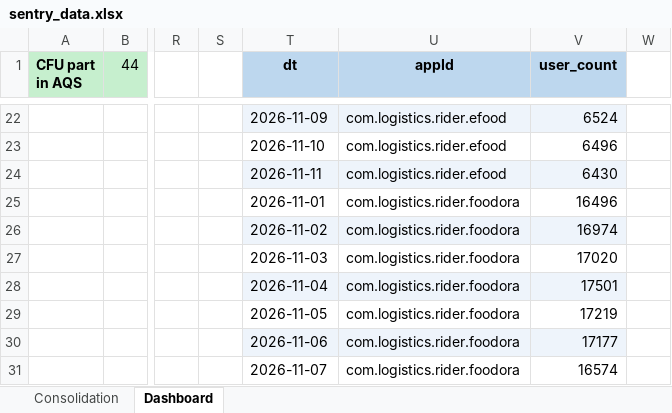
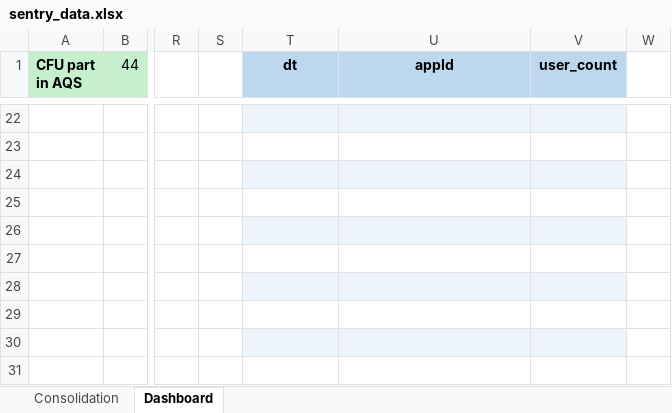
Before and after one commit to shilpa-bansal0401/rider-app-ios-reliability-dashboard, an Excel workbook: consolidation_report/sentry_data.xlsx, sheet Dashboard, drawn as a sheet; only a part is shown, gaps mark what is left out; values as stored, in another font and other column widths than the file's, no borders; the diff covers the shown part only; the diff names each change by its address in the sheet, - before the commit and + after, or states it on an @@ line.

```diff
--- a/consolidation_report/sentry_data.xlsx (sheet Dashboard)
+++ b/consolidation_report/sentry_data.xlsx (sheet Dashboard)
-T22 (dt): 2026-11-09
+T22 (dt): (empty)
-U22:U24 (appId): com.logistics.rider.efood
+U22:U24 (appId): (empty)
-V22 (user_count): 6524
+V22 (user_count): (empty)
-T23 (dt): 2026-11-10
+T23 (dt): (empty)
-V23 (user_count): 6496
+V23 (user_count): (empty)
-T24 (dt): 2026-11-11
+T24 (dt): (empty)
-V24 (user_count): 6430
+V24 (user_count): (empty)
-T25 (dt): 2026-11-01
+T25 (dt): (empty)
-U25:U31 (appId): com.logistics.rider.foodora
+U25:U31 (appId): (empty)
-V25 (user_count): 16496
+V25 (user_count): (empty)
-T26 (dt): 2026-11-02
+T26 (dt): (empty)
-V26 (user_count): 16974
+V26 (user_count): (empty)
-T27 (dt): 2026-11-03
+T27 (dt): (empty)
-V27 (user_count): 17020
+V27 (user_count): (empty)
-T28 (dt): 2026-11-04
+T28 (dt): (empty)
-V28 (user_count): 17501
+V28 (user_count): (empty)
-T29 (dt): 2026-11-05
+T29 (dt): (empty)
-V29 (user_count): 17219
+V29 (user_count): (empty)
-T30 (dt): 2026-11-06
+T30 (dt): (empty)
-V30 (user_count): 17177
+V30 (user_count): (empty)
-T31 (dt): 2026-11-07
+T31 (dt): (empty)
-V31 (user_count): 16574
+V31 (user_count): (empty)
```
Also changed, not shown: other rows of this sheet, 3 other files.
